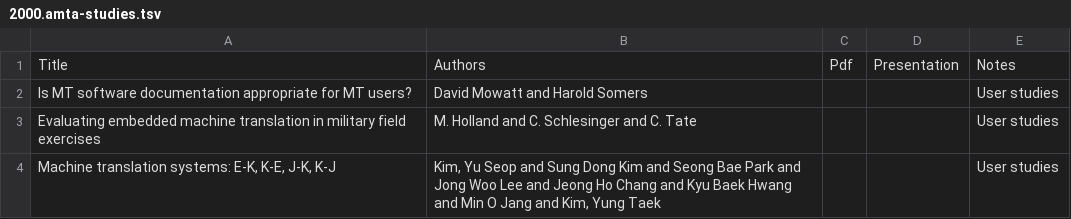
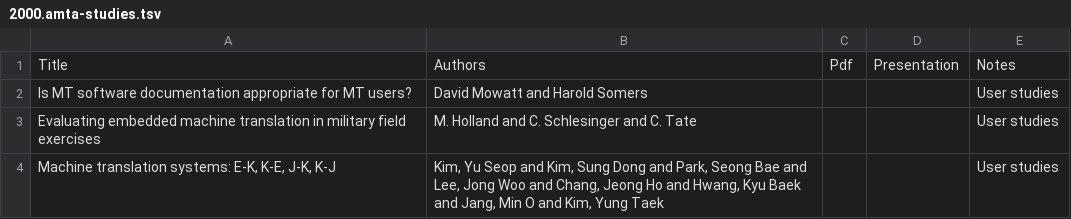
Before and after one commit to davidstap/mt-archive, a TSV file: data/amta/2000.amta-studies.tsv, drawn as a sheet.

Commit message:
cleaned up names.

```diff
--- a/data/amta/2000.amta-studies.tsv
+++ b/data/amta/2000.amta-studies.tsv
@@ -3,2 +3,2 @@ Is MT software documentation appropriate for MT users?	David Mowatt and Harold S
 Evaluating embedded machine translation in military field exercises	M. Holland and C. Schlesinger and C. Tate			User studies
-Machine translation systems: E-K, K-E, J-K, K-J	Kim, Yu Seop and Sung Dong Kim and Seong Bae Park and Jong Woo Lee and Jeong Ho Chang and Kyu Baek Hwang and Min O Jang and Kim, Yung Taek			User studies
+Machine translation systems: E-K, K-E, J-K, K-J	Kim, Yu Seop and Kim, Sung Dong and Park, Seong Bae and Lee, Jong Woo and Chang, Jeong Ho and Hwang, Kyu Baek and Jang, Min O and Kim, Yung Taek			User studies
```
